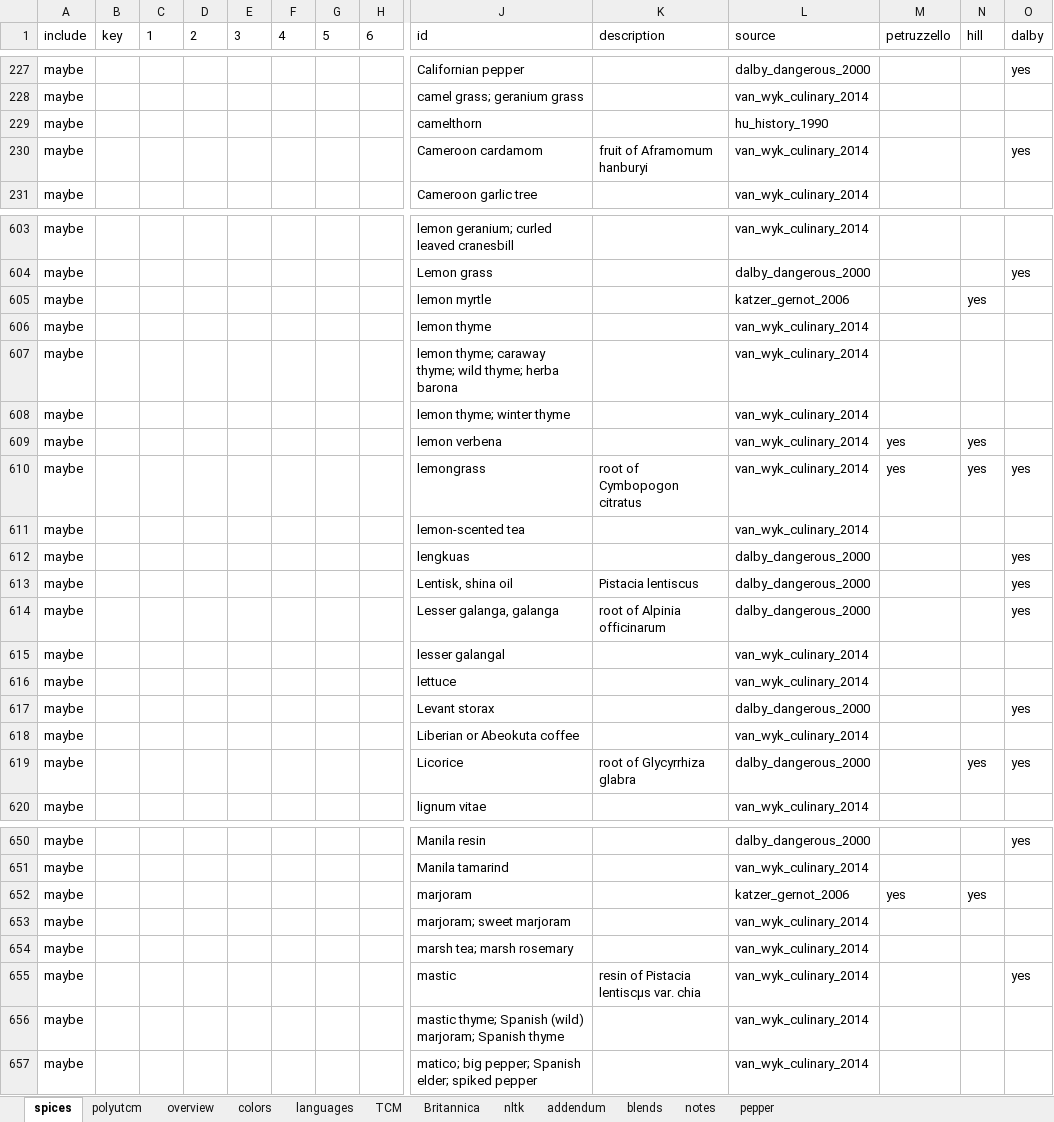
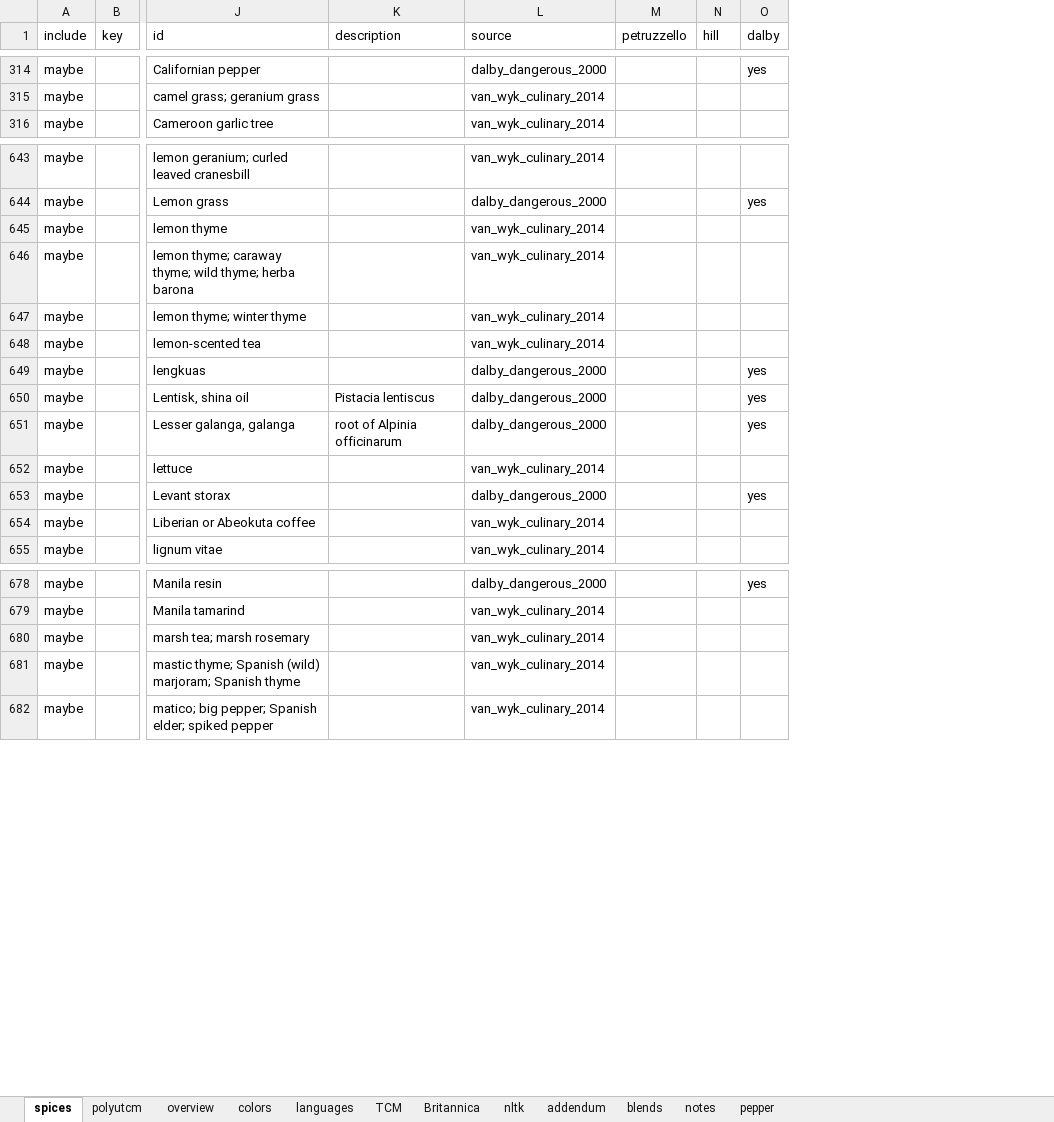
Before and after one commit to partigabor/aromatica-old, an Excel workbook: database/data/spices.xlsx, sheet spices, drawn as a sheet; only a part is shown, gaps mark what is left out; values as stored, in another font and other column widths than the file's, no borders; conditional formats and table styles not drawn; removed rows and columns are numbered as before the commit, all else as after; rows hold the shown columns only; the diff covers the shown part only; the diff names each change by its address in the sheet, - before the commit and + after, or states it on an @@ line.

```diff
--- a/database/data/spices.xlsx (sheet spices)
+++ b/database/data/spices.xlsx (sheet spices)
@@ column C (1) hidden, empty @@
@@ column D (2) hidden, empty @@
@@ column E (3) hidden, empty @@
@@ column F (4) hidden, empty @@
@@ column G (5) hidden, empty @@
@@ column H (6) hidden, empty @@
@@ row 229 moved to row 1021: maybe @@
@@ row 230 moved to row 94: maybe @@
@@ row 605 moved to row 111: maybe @@
@@ row 609 moved to row 50: maybe @@
-row 610: maybe |  |  |  |  |  |  |  | lemongrass | root of Cymbopogon citratus | van_wyk_culinary_2014 | yes | yes | yes
@@ row 615 moved to row 112: maybe @@
@@ row 619 moved to row 113: maybe @@
-row 652: maybe |  |  |  |  |  |  |  | marjoram |  | katzer_gernot_2006 | yes | yes
-row 653: maybe |  |  |  |  |  |  |  | marjoram; sweet marjoram |  | van_wyk_culinary_2014
@@ row 655 moved to row 115: maybe @@
```
Also changed, not shown: 5 added rows, 3 removed rows and 146 moved rows elsewhere in this sheet, sheet blends, formulas that keep their value, hidden cells, 7 other files.
